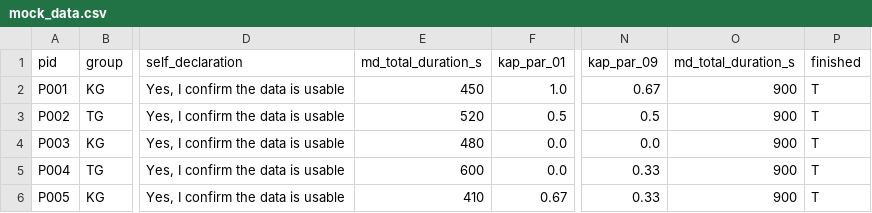
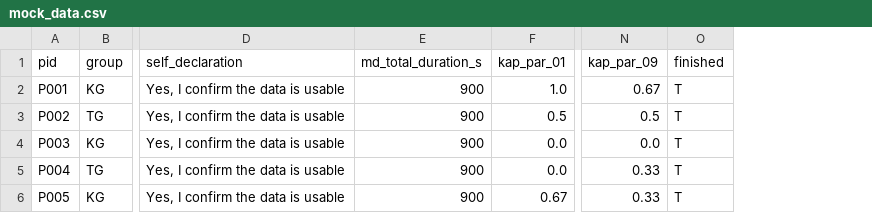
Before and after one commit to Raton4Laveur/target_distance_microdyn, a CSV file: data/mock_data.csv, drawn as a sheet; only a part is shown, gaps mark what is left out; the diff names each change by its address in the sheet, - before the commit and + after, or states it on an @@ line.

Commit message:
mock data Hotfix #3

```diff
--- a/data/mock_data.csv
+++ b/data/mock_data.csv
-column O (md_total_duration_s), rows 2-6: all 900
-E2 (md_total_duration_s): 450
+E2 (md_total_duration_s): 900
-E3 (md_total_duration_s): 520
+E3 (md_total_duration_s): 900
-E4 (md_total_duration_s): 480
+E4 (md_total_duration_s): 900
-E5 (md_total_duration_s): 600
+E5 (md_total_duration_s): 900
-E6 (md_total_duration_s): 410
+E6 (md_total_duration_s): 900
```
